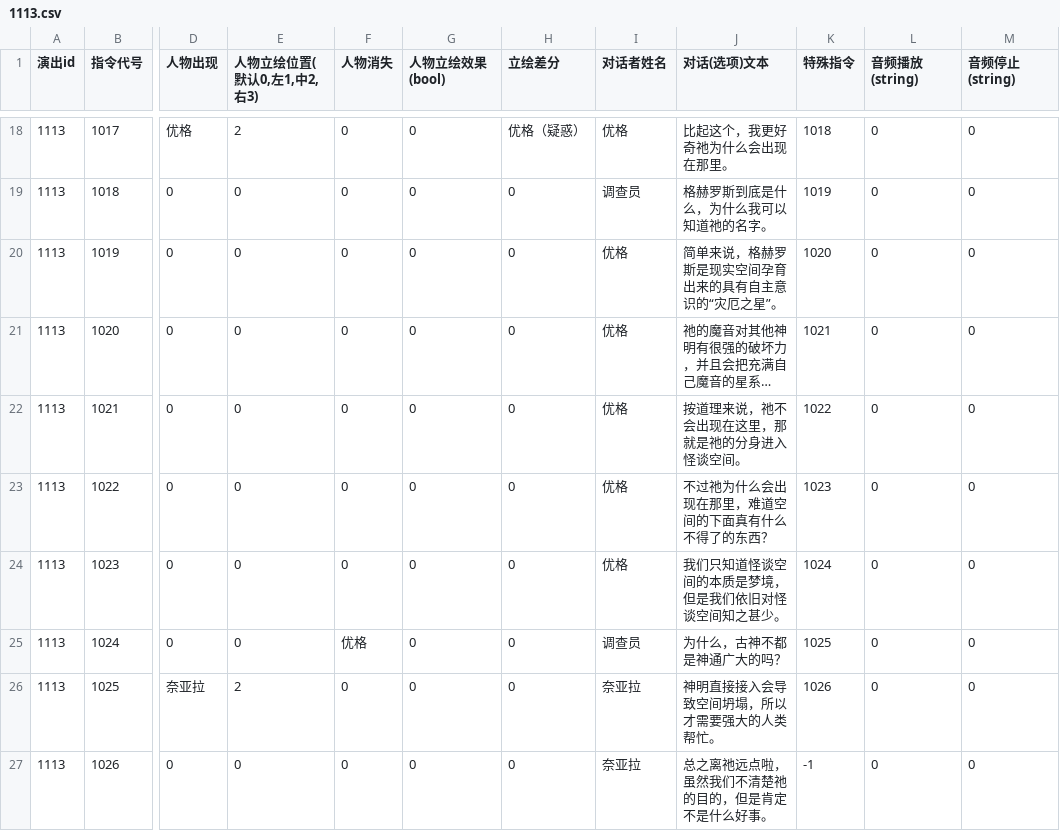
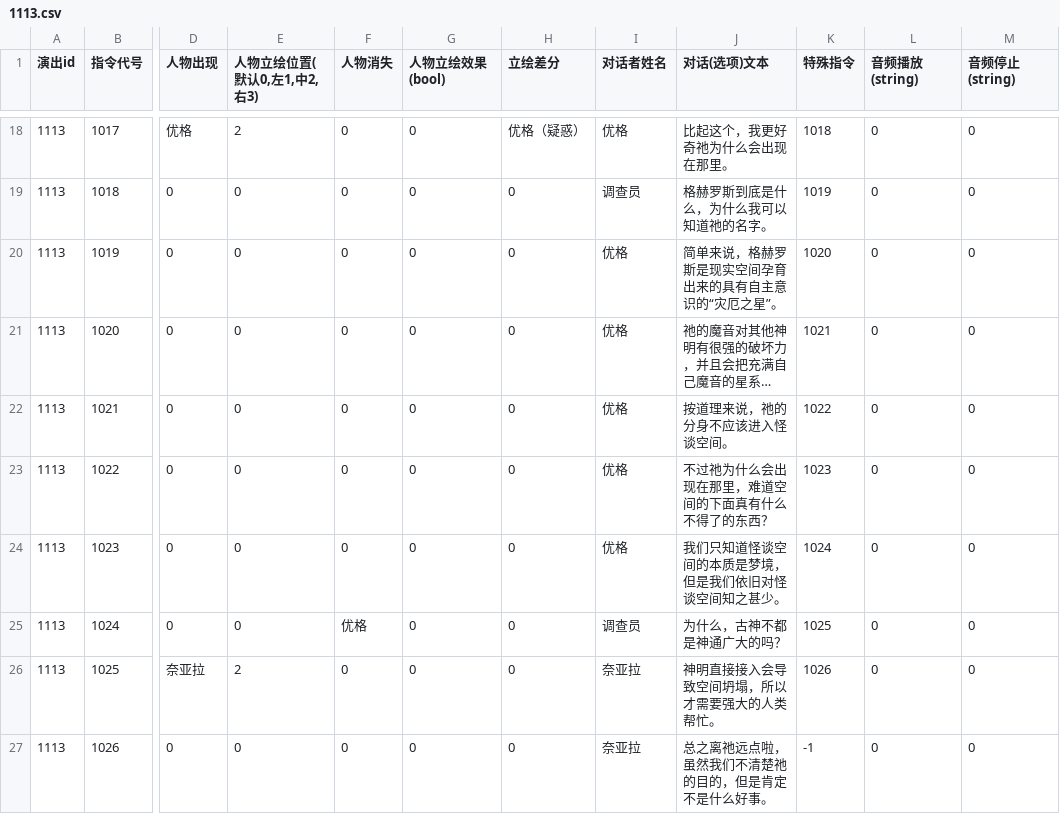
Before and after one commit to MarcAnthorn/CoreBlazer_2025_2_20_Ver2, a CSV file: Assets/StreamingAssets/DialogueData/AVG/1113.csv, drawn as a sheet; only a part is shown, gaps mark what is left out; long unchanged cells end in …; the diff names each change by its address in the sheet, - before the commit and + after, or states it on an @@ line.

```diff
--- a/Assets/StreamingAssets/DialogueData/AVG/1113.csv
+++ b/Assets/StreamingAssets/DialogueData/AVG/1113.csv
-J22 (对话(选项)文本): 按道理来说，祂不会出现在这里，那就是祂的分身进入怪谈空间。
+J22 (对话(选项)文本): 按道理来说，祂的分身不应该进入怪谈空间。
```
Also changed, not shown: Assets/StreamingAssets/DialogueData/AVG/1110.csv, Assets/StreamingAssets/DialogueData/AVG/1116.csv, 15 other files.
